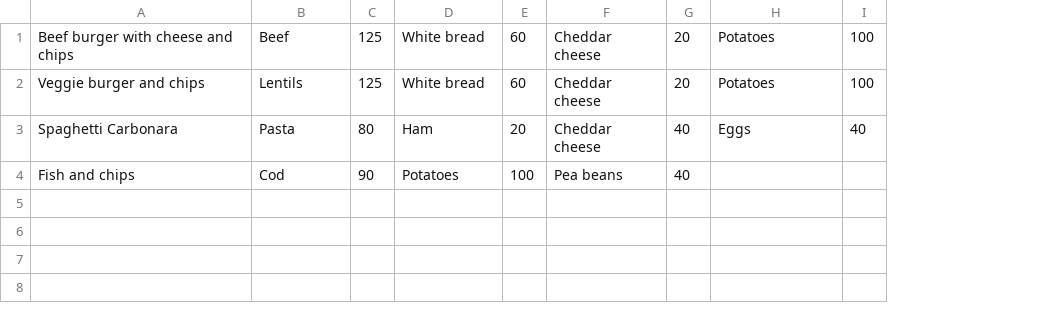
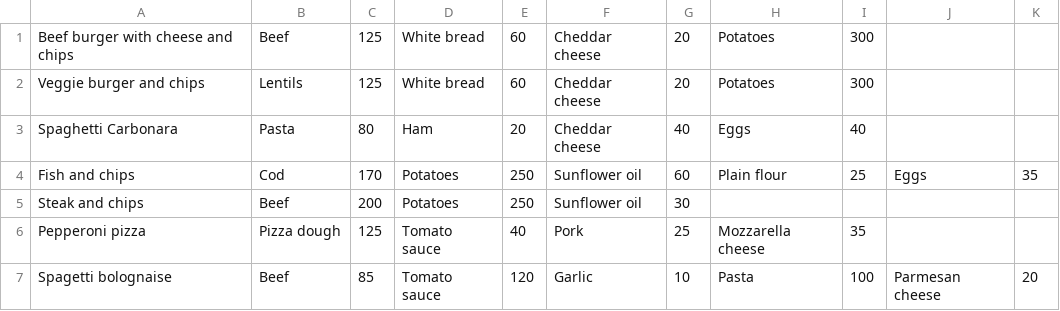
Before and after one commit to freddieline/image-library, a CSV file: storage/Dishes.csv, drawn as a sheet; the diff names each change by its address in the sheet, - before the commit and + after, or states it on an @@ line.

```diff
--- a/storage/Dishes.csv
+++ b/storage/Dishes.csv
+column J, row 4: Eggs
+column K, row 4: 35
-I1:I2: 100
+I1:I2: 300
-C4: 90
+C4: 170
-E4: 100
+E4: 250
-F4: Pea beans
+F4: Sunflower oil
-G4: 40
+G4: 60
-H4: (empty)
+H4: Plain flour
-I4: (empty)
+I4: 25
+row 5: Steak and chips | Beef | 200 | Potatoes | 250 | Sunflower oil | 30
+row 6: Pepperoni pizza | Pizza dough | 125 | Tomato sauce | 40 | Pork | 25 | Mozzarella cheese | 35
+row 7: Spagetti bolognaise | Beef | 85 | Tomato sauce | 120 | Garlic | 10 | Pasta | 100 | Parmesan cheese | 20
```
Also changed, not shown: storage/Food_products.csv, 6 other files.
